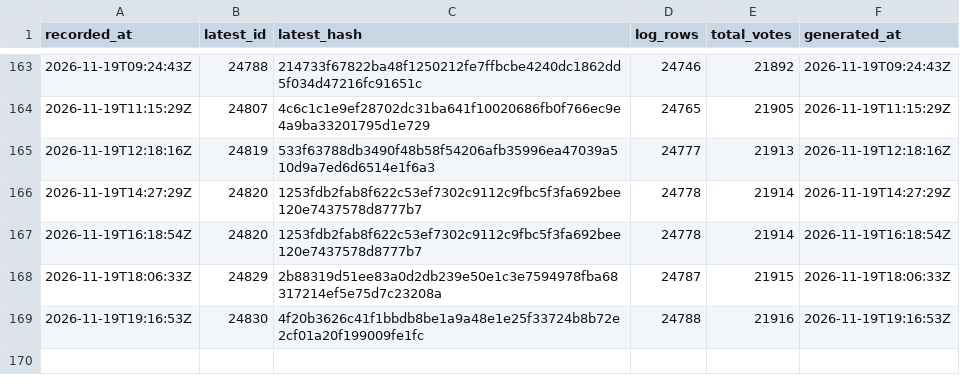
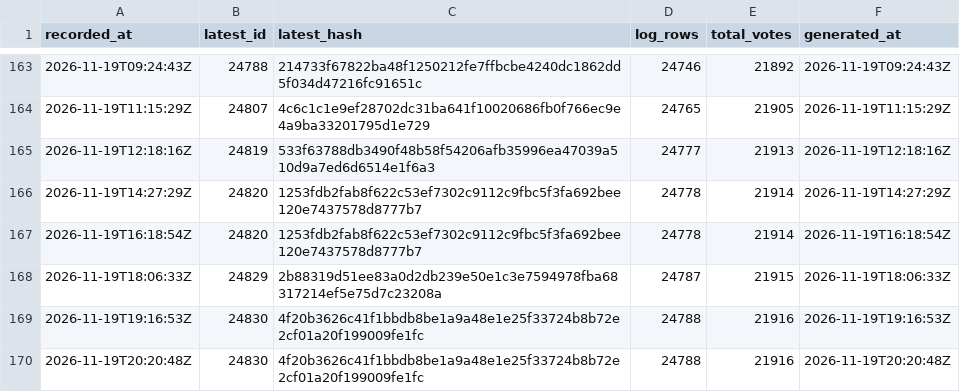
Before and after one commit to listastudentore-afk/lista-studentore-audit, a CSV file: heads.csv, drawn as a sheet; only a part is shown, gaps mark what is left out; the diff names each change by its address in the sheet, - before the commit and + after, or states it on an @@ line.

```diff
--- a/heads.csv
+++ b/heads.csv
+row 170: 2026-11-19T20:20:48Z | 24830 | 4f20b3626c41f1bbdb8be1a9a48e1e25f33724b8b72e2cf01a20f199009fe1fc | 24788 | 21916 | 2026-11-19T20:20:48Z
```
Also changed, not shown: tirana-heads.csv, 1 other file.
